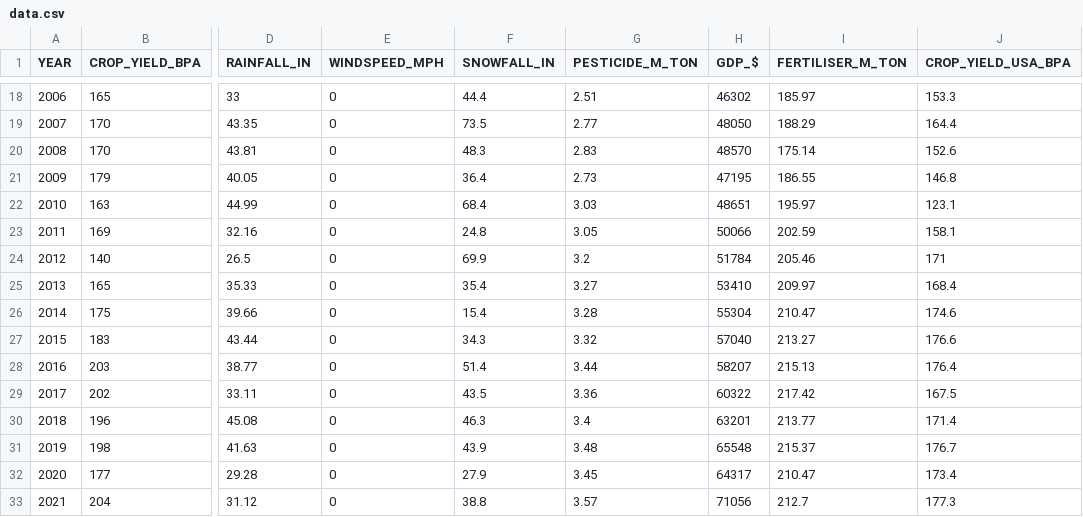
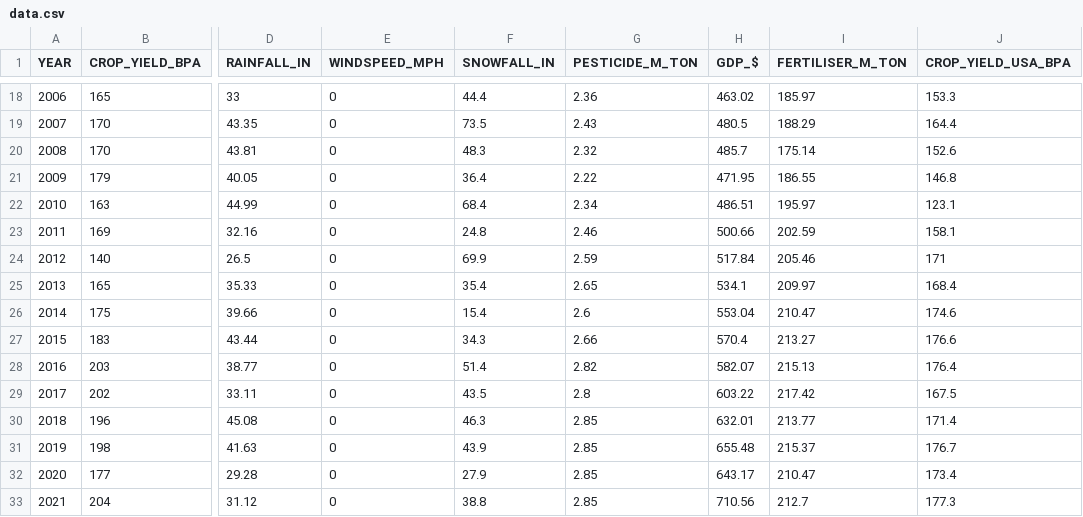
Before and after one commit to Aryanaut/DTP3_CropYield, a CSV file: data/data.csv, drawn as a sheet; only a part is shown, gaps mark what is left out; the diff covers the shown part only; the diff names each change by its address in the sheet, - before the commit and + after, or states it on an @@ line.

```diff
--- a/data/data.csv
+++ b/data/data.csv
-G18 (PESTICIDE_M_TON): 2.51
+G18 (PESTICIDE_M_TON): 2.36
-H18 (GDP_$): 46302
+H18 (GDP_$): 463.02
-G19 (PESTICIDE_M_TON): 2.77
+G19 (PESTICIDE_M_TON): 2.43
-H19 (GDP_$): 48050
+H19 (GDP_$): 480.5
-G20 (PESTICIDE_M_TON): 2.83
+G20 (PESTICIDE_M_TON): 2.32
-H20 (GDP_$): 48570
+H20 (GDP_$): 485.7
-G21 (PESTICIDE_M_TON): 2.73
+G21 (PESTICIDE_M_TON): 2.22
-H21 (GDP_$): 47195
+H21 (GDP_$): 471.95
-G22 (PESTICIDE_M_TON): 3.03
+G22 (PESTICIDE_M_TON): 2.34
-H22 (GDP_$): 48651
+H22 (GDP_$): 486.51
-G23 (PESTICIDE_M_TON): 3.05
+G23 (PESTICIDE_M_TON): 2.46
-H23 (GDP_$): 50066
+H23 (GDP_$): 500.66
-G24 (PESTICIDE_M_TON): 3.2
+G24 (PESTICIDE_M_TON): 2.59
-H24 (GDP_$): 51784
+H24 (GDP_$): 517.84
-G25 (PESTICIDE_M_TON): 3.27
+G25 (PESTICIDE_M_TON): 2.65
-H25 (GDP_$): 53410
+H25 (GDP_$): 534.1
-G26 (PESTICIDE_M_TON): 3.28
+G26 (PESTICIDE_M_TON): 2.6
-H26 (GDP_$): 55304
+H26 (GDP_$): 553.04
-G27 (PESTICIDE_M_TON): 3.32
+G27 (PESTICIDE_M_TON): 2.66
-H27 (GDP_$): 57040
+H27 (GDP_$): 570.4
-G28 (PESTICIDE_M_TON): 3.44
+G28 (PESTICIDE_M_TON): 2.82
-H28 (GDP_$): 58207
+H28 (GDP_$): 582.07
-G29 (PESTICIDE_M_TON): 3.36
+G29 (PESTICIDE_M_TON): 2.8
-H29 (GDP_$): 60322
+H29 (GDP_$): 603.22
-G30 (PESTICIDE_M_TON): 3.4
+G30 (PESTICIDE_M_TON): 2.85
-H30 (GDP_$): 63201
+H30 (GDP_$): 632.01
-G31 (PESTICIDE_M_TON): 3.48
+G31 (PESTICIDE_M_TON): 2.85
-H31 (GDP_$): 65548
+H31 (GDP_$): 655.48
-G32 (PESTICIDE_M_TON): 3.45
+G32 (PESTICIDE_M_TON): 2.85
-H32 (GDP_$): 64317
+H32 (GDP_$): 643.17
-G33 (PESTICIDE_M_TON): 3.57
+G33 (PESTICIDE_M_TON): 2.85
-H33 (GDP_$): 71056
+H33 (GDP_$): 710.56
```
Also changed, not shown: 34 edited cells elsewhere in this file, 10 other files.
